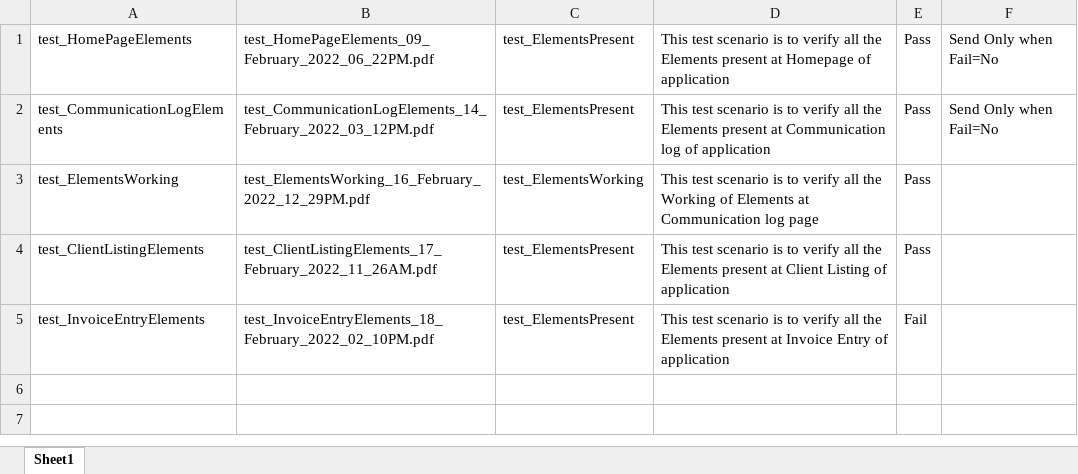
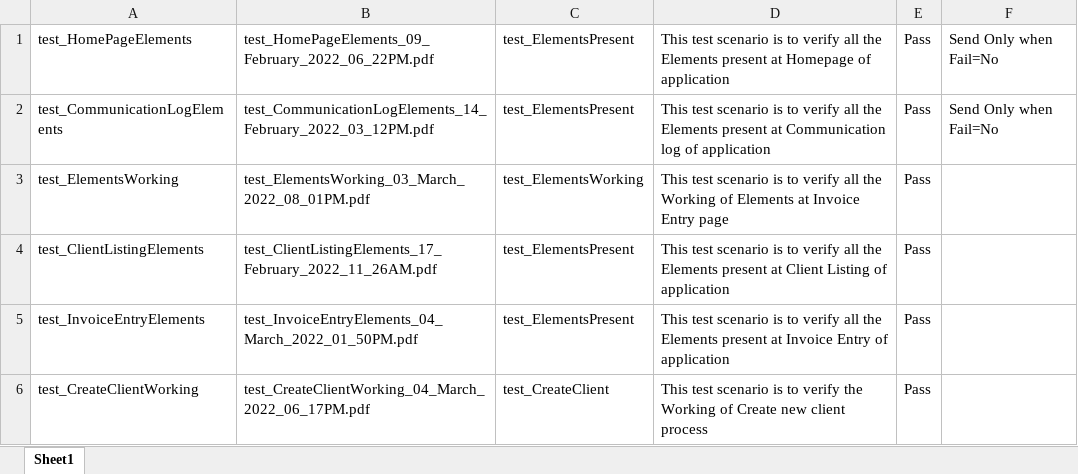
Before and after one commit to Neeraj5690/AVER, an Excel workbook: AverTest/test_InvoiceEntry/PDFFileNameData/FileName.xlsx, sheet Sheet1, drawn as a sheet; values as stored, in another font and other column widths than the file's, no borders; the diff names each change by its address in the sheet, - before the commit and + after, or states it on an @@ line.

```diff
--- a/AverTest/test_InvoiceEntry/PDFFileNameData/FileName.xlsx (sheet Sheet1)
+++ b/AverTest/test_InvoiceEntry/PDFFileNameData/FileName.xlsx (sheet Sheet1)
-B3: test_ElementsWorking_16_February_2022_12_29PM.pdf
+B3: test_ElementsWorking_03_March_2022_08_01PM.pdf
-D3: …Elements at Communication log page
+D3: …Elements at Invoice Entry page
-B5: test_InvoiceEntryElements_18_February_2022_02_10PM.pdf
+B5: test_InvoiceEntryElements_04_March_2022_01_50PM.pdf
-E5: Fail
+E5: Pass
+row 6: test_CreateClientWorking | test_CreateClientWorking_04_March_2022_06_17PM.pdf | test_CreateClient | This test scenario is to verify the Working of Create new client process | Pass
```
Also changed, not shown: AverTest/test_CommunicationLog/Executiondir/Execution.xlsx, AverTest/test_CommunicationLog/PDFFileNameData/FileName.xlsx, 7 other files.
